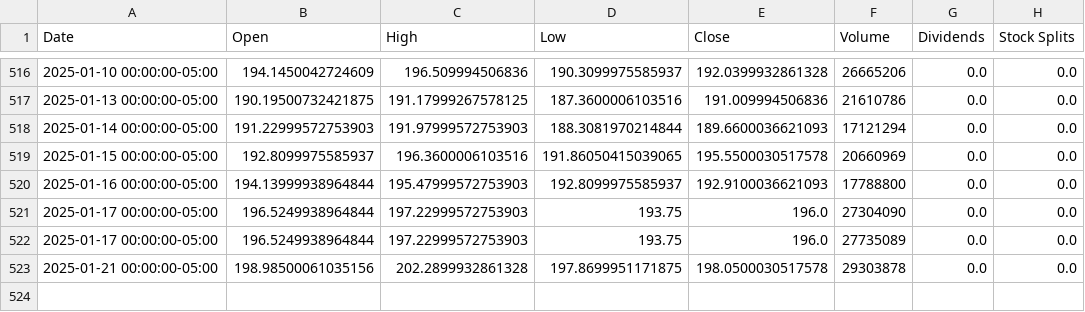
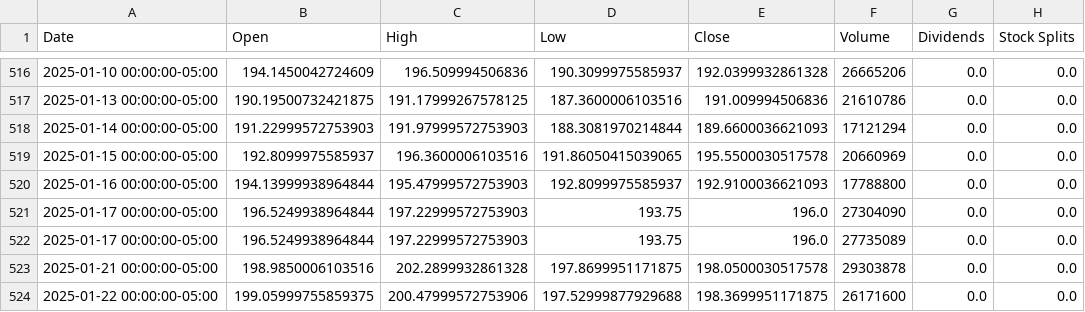
Before and after one commit to saisandeep97/StockForecastSentimentEndtoEnd, a CSV file: stock_data/GOOGL.csv, drawn as a sheet; only a part is shown, gaps mark what is left out.

```diff
--- a/stock_data/GOOGL.csv
+++ b/stock_data/GOOGL.csv
@@ -522,2 +522,3 @@ Date,Open,High,Low,Close,Volume,Dividends,Stock Splits
 2025-01-17 00:00:00-05:00,196.5249938964844,197.22999572753903,193.75,196.0,27735089,0.0,0.0
-2025-01-21 00:00:00-05:00,198.98500061035156,202.2899932861328,197.8699951171875,198.0500030517578,29303878,0.0,0.0
+2025-01-21 00:00:00-05:00,198.9850006103516,202.2899932861328,197.8699951171875,198.0500030517578,29303878,0.0,0.0
+2025-01-22 00:00:00-05:00,199.05999755859375,200.47999572753906,197.52999877929688,198.3699951171875,26171600,0.0,0.0
```
Also changed, not shown: stock_data/AAPL.csv, stock_data/AMZN.csv, 2 other files.
